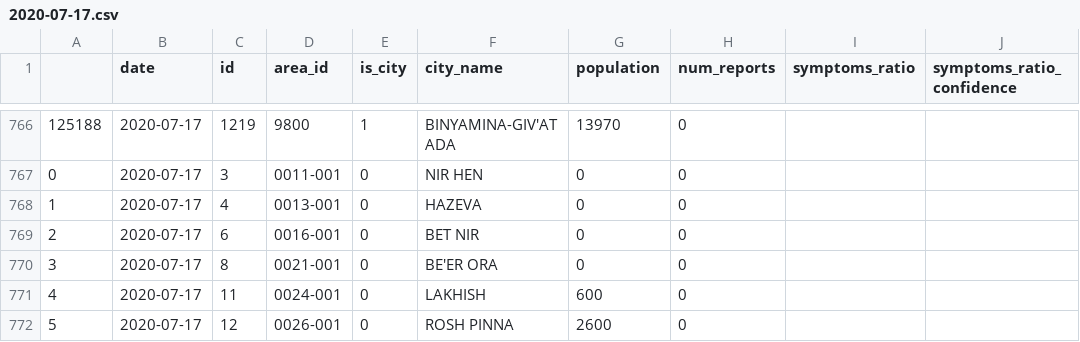
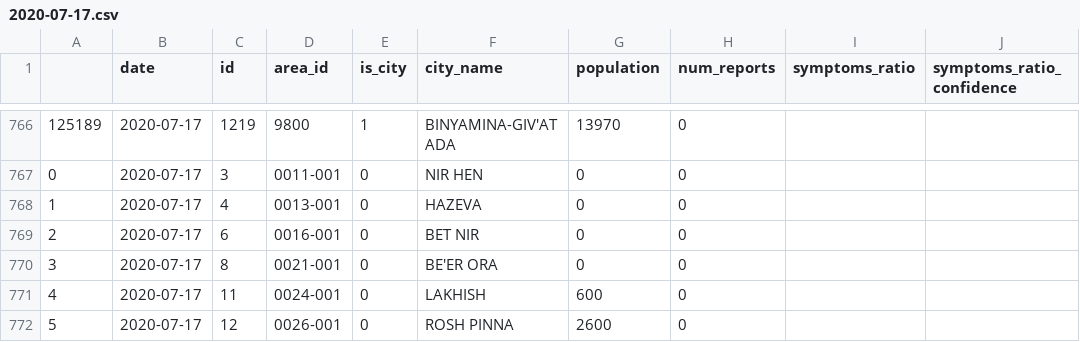
Before and after one commit to hasadna/avid-covider-raw-data, a CSV file: input/2020-07-17.csv, drawn as a sheet; only a part is shown, gaps mark what is left out; the diff covers the shown part only; the diff names each change by its address in the sheet, - before the commit and + after, or states it on an @@ line.

```diff
--- a/input/2020-07-17.csv
+++ b/input/2020-07-17.csv
-A766: 125188
+A766: 125189
```
Also changed, not shown: 54 edited cells elsewhere in this file.
